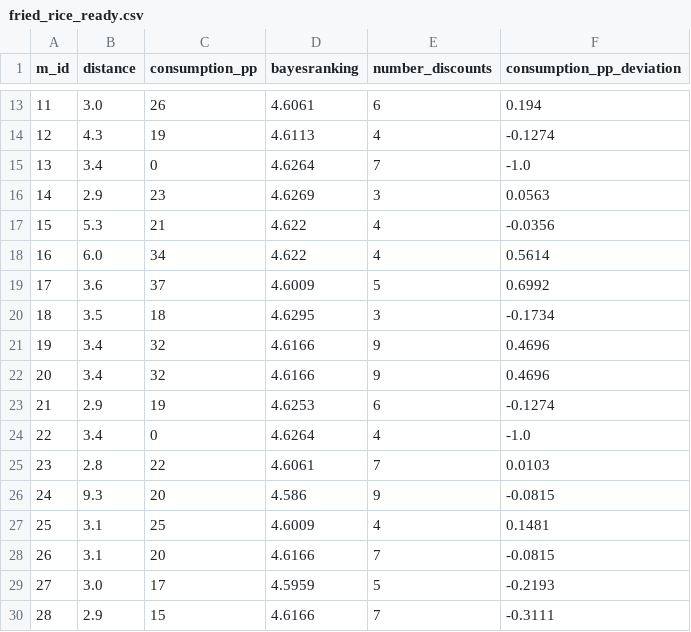
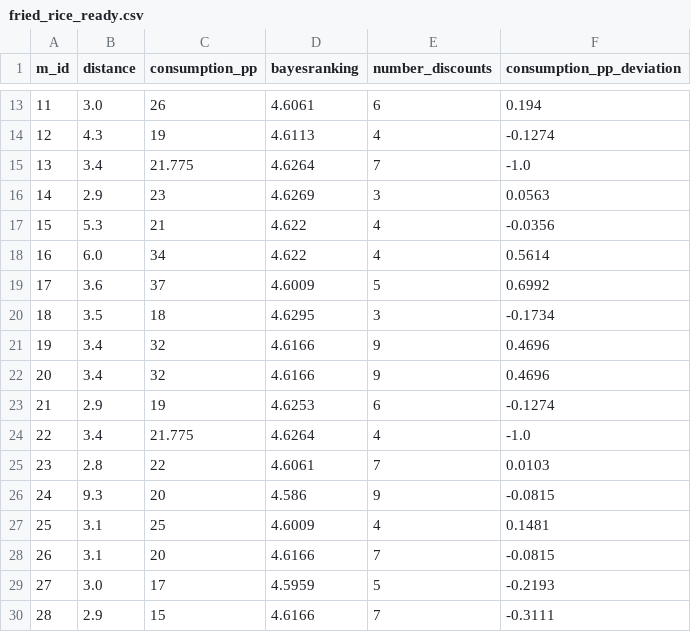
Before and after one commit to JAck-Yolo/EIE3280, a CSV file: source/data_generation/fried_rice_ready.csv, drawn as a sheet; only a part is shown, gaps mark what is left out.

```diff
--- a/source/data_generation/fried_rice_ready.csv
+++ b/source/data_generation/fried_rice_ready.csv
@@ -14,3 +14,3 @@ m_id,distance,consumption_pp,bayesranking,number_discounts ,consumption_pp_devia
 12,4.3,19,4.6113,4,-0.1274
-13,3.4,0,4.6264,7,-1.0
+13,3.4,21.775,4.6264,7,-1.0
 14,2.9,23,4.6269,3,0.0563
@@ -23,3 +23,3 @@ m_id,distance,consumption_pp,bayesranking,number_discounts ,consumption_pp_devia
 21,2.9,19,4.6253,6,-0.1274
-22,3.4,0,4.6264,4,-1.0
+22,3.4,21.775,4.6264,4,-1.0
 23,2.8,22,4.6061,7,0.0103
```
Also changed, not shown: source/data_generation/bbq_ready.csv, source/data_generation/breakfast_ready.csv, 3 other files.
